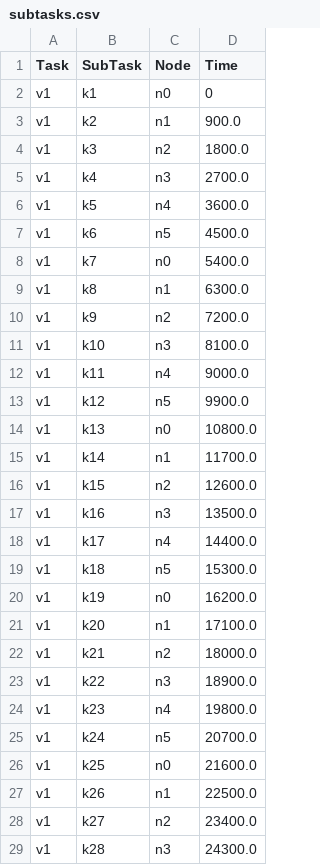
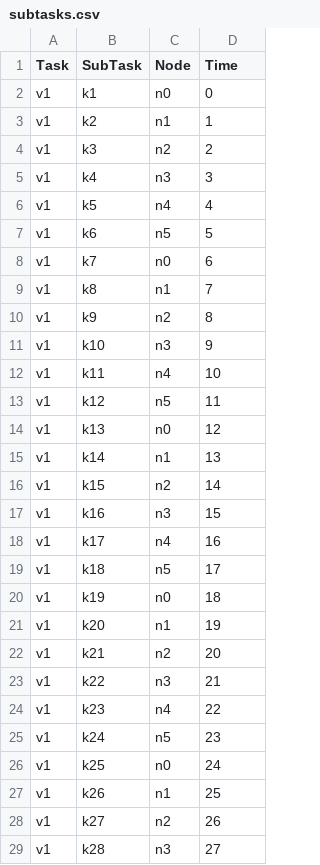
Before and after one commit to mowgli33/Multi_orbit_routing, a CSV file: output/subtasks.csv, drawn as a sheet; only a part is shown; the diff covers the shown part only.

```diff
--- a/output/subtasks.csv
+++ b/output/subtasks.csv
@@ -2,28 +2,28 @@ Task,SubTask,Node,Time
 v1,k1,n0,0
-v1,k2,n1,900.0
-v1,k3,n2,1800.0
-v1,k4,n3,2700.0
-v1,k5,n4,3600.0
-v1,k6,n5,4500.0
-v1,k7,n0,5400.0
-v1,k8,n1,6300.0
-v1,k9,n2,7200.0
-v1,k10,n3,8100.0
-v1,k11,n4,9000.0
-v1,k12,n5,9900.0
-v1,k13,n0,10800.0
-v1,k14,n1,11700.0
-v1,k15,n2,12600.0
-v1,k16,n3,13500.0
-v1,k17,n4,14400.0
-v1,k18,n5,15300.0
-v1,k19,n0,16200.0
-v1,k20,n1,17100.0
-v1,k21,n2,18000.0
-v1,k22,n3,18900.0
-v1,k23,n4,19800.0
-v1,k24,n5,20700.0
-v1,k25,n0,21600.0
-v1,k26,n1,22500.0
-v1,k27,n2,23400.0
-v1,k28,n3,24300.0
+v1,k2,n1,1
+v1,k3,n2,2
+v1,k4,n3,3
+v1,k5,n4,4
+v1,k6,n5,5
+v1,k7,n0,6
+v1,k8,n1,7
+v1,k9,n2,8
+v1,k10,n3,9
+v1,k11,n4,10
+v1,k12,n5,11
+v1,k13,n0,12
+v1,k14,n1,13
+v1,k15,n2,14
+v1,k16,n3,15
+v1,k17,n4,16
+v1,k18,n5,17
+v1,k19,n0,18
+v1,k20,n1,19
+v1,k21,n2,20
+v1,k22,n3,21
+v1,k23,n4,22
+v1,k24,n5,23
+v1,k25,n0,24
+v1,k26,n1,25
+v1,k27,n2,26
+v1,k28,n3,27
```
Also changed, not shown: 117 edited cells elsewhere in this file, 9 other files.
